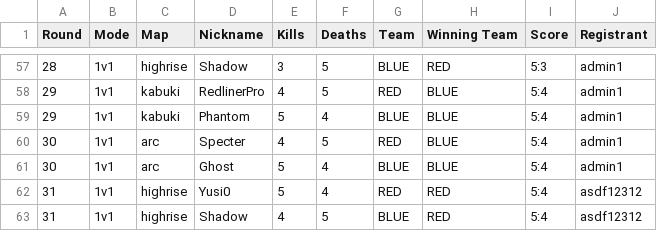
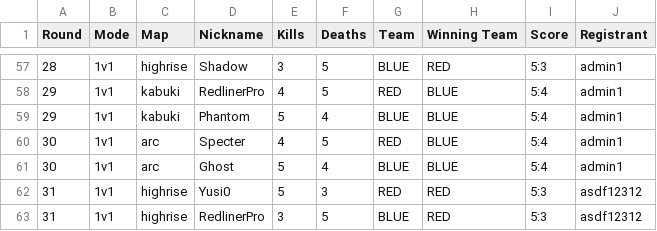
Before and after one commit to Yusi0/RLSS, a CSV file: RedlinerLeaderboard/match.csv, drawn as a sheet; only a part is shown, gaps mark what is left out.

Commit message:
REDLINER 전적 업데이트 (match.csv)

```diff
--- a/RedlinerLeaderboard/match.csv
+++ b/RedlinerLeaderboard/match.csv
@@ -61,3 +61,3 @@ Round,Mode,Map,Nickname,Kills,Deaths,Team,Winning Team,Score,Registrant
 30,1v1,arc,Ghost,5,4,BLUE,BLUE,5:4,admin1
-31,1v1,highrise,Yusi0,5,4,RED,RED,5:4,asdf12312
-31,1v1,highrise,Shadow,4,5,BLUE,RED,5:4,asdf12312
+31,1v1,highrise,Yusi0,5,3,RED,RED,5:3,asdf12312
+31,1v1,highrise,RedlinerPro,3,5,BLUE,RED,5:3,asdf12312
```
